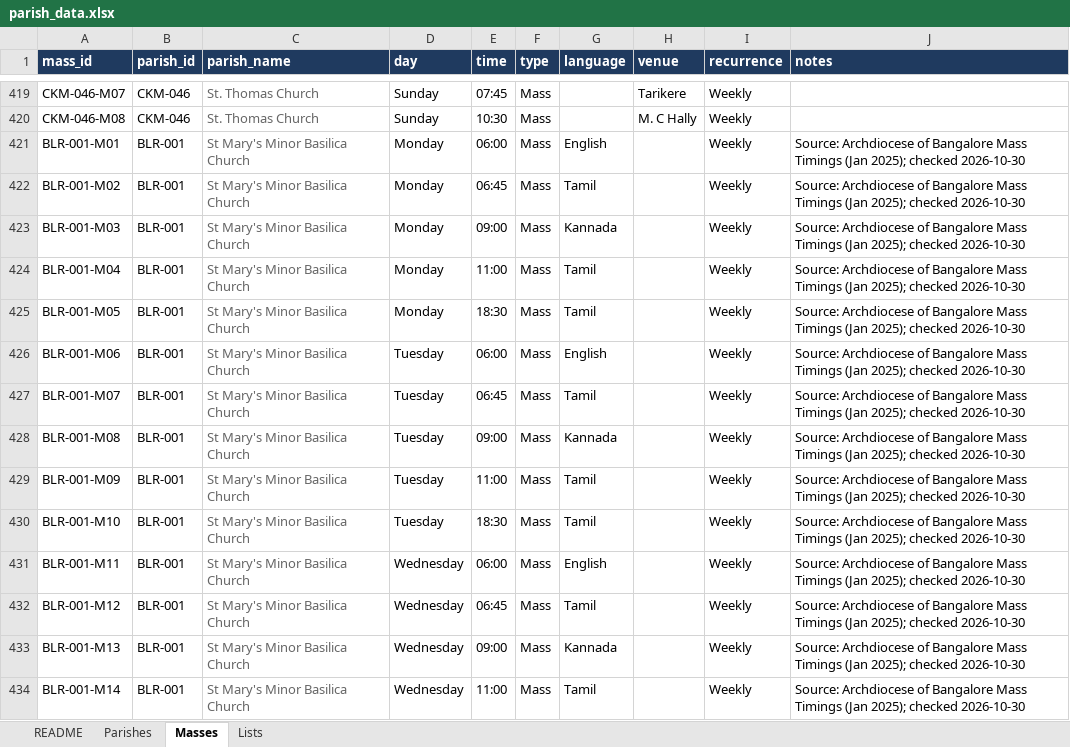
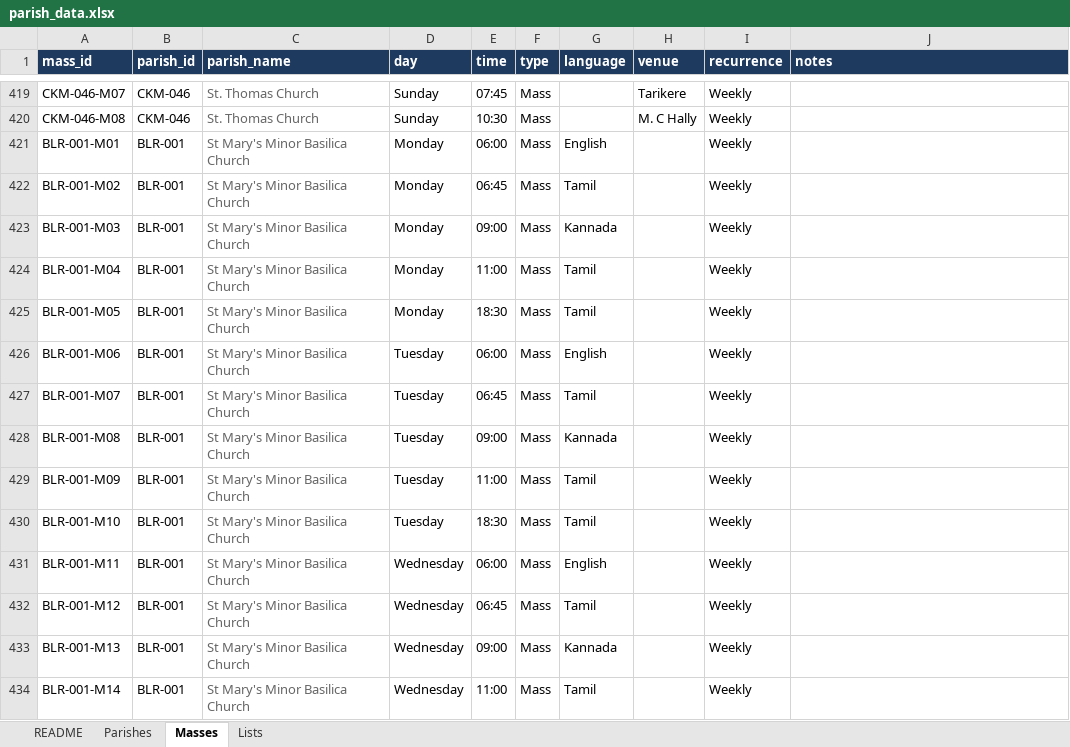
Before and after one commit to 25vnatal/MassFinder, an Excel workbook: data-source/parish_data.xlsx, sheet Masses, drawn as a sheet; only a part is shown, gaps mark what is left out; values as stored, in another font and other column widths than the file's, no borders; charts and pictures not drawn; the diff covers the shown part only; the diff names each change by its address in the sheet, - before the commit and + after, or states it on an @@ line.

Commit message:
updated data

```diff
--- a/data-source/parish_data.xlsx (sheet Masses)
+++ b/data-source/parish_data.xlsx (sheet Masses)
-J421:J434 (notes): Source: Archdiocese of Bangalore Mass Timings (Jan 2025); checked 2026-10-30
+J421:J434 (notes): (empty)
```
Also changed, not shown: 215 edited cells elsewhere in this sheet.
